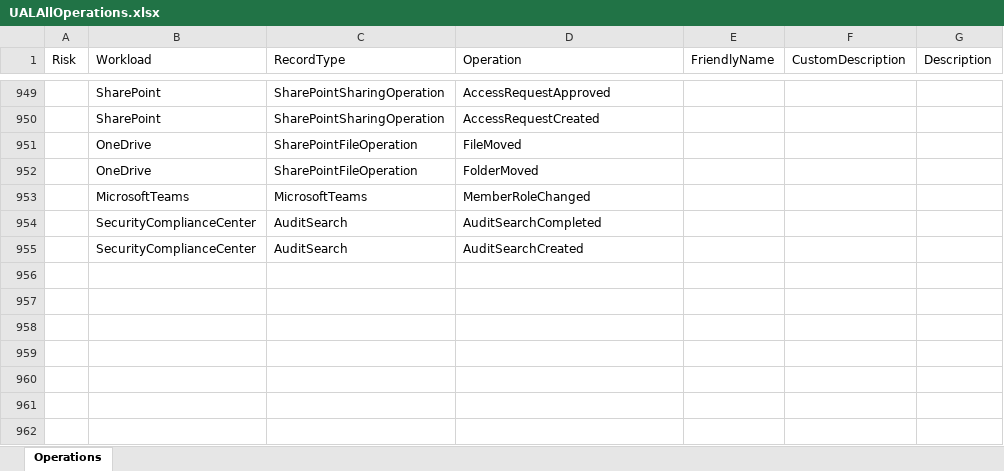
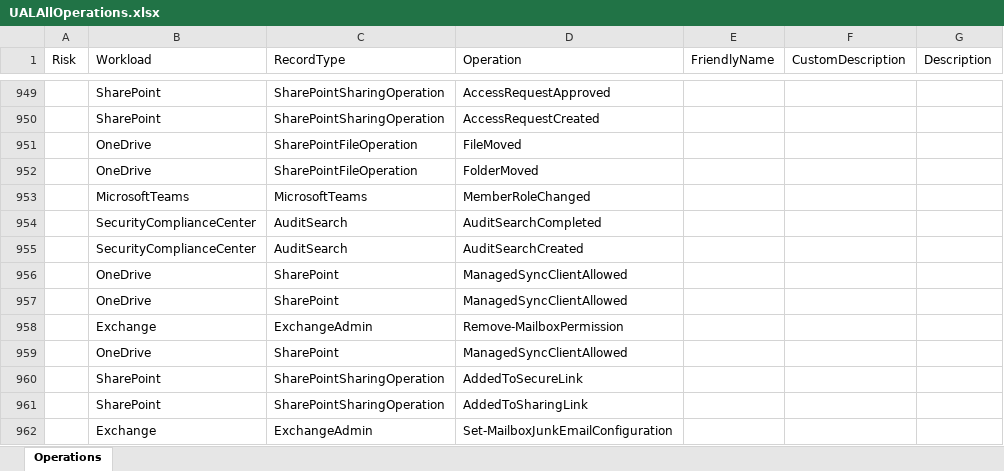
Before and after one commit to DrollRobot/M365IncidentResponseTools, an Excel workbook: Source/Data/UALAllOperations.xlsx, sheet Operations, drawn as a sheet; only a part is shown, gaps mark what is left out; values as stored, in another font and other column widths than the file's, no borders; table styles not drawn; the diff names each change by its address in the sheet, - before the commit and + after, or states it on an @@ line.

```diff
--- a/Source/Data/UALAllOperations.xlsx (sheet Operations)
+++ b/Source/Data/UALAllOperations.xlsx (sheet Operations)
+row 956:  | OneDrive | SharePoint | ManagedSyncClientAllowed
+row 957:  | OneDrive | SharePoint | ManagedSyncClientAllowed
+row 958:  | Exchange | ExchangeAdmin | Remove-MailboxPermission
+row 959:  | OneDrive | SharePoint | ManagedSyncClientAllowed
+row 960:  | SharePoint | SharePointSharingOperation | AddedToSecureLink
+row 961:  | SharePoint | SharePointSharingOperation | AddedToSharingLink
+row 962:  | Exchange | ExchangeAdmin | Set-MailboxJunkEmailConfiguration
```
Also changed, not shown: Data/IpAddressConditionalFormattingTemplate.xlsx, Data/UALAllOperations.xlsx, 5 other files.
